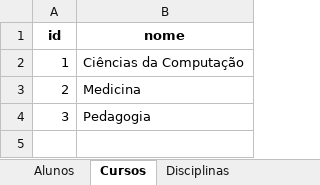
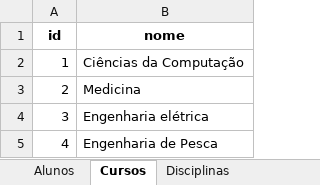
Before and after one commit to oFeIipe/python-trabalho-rad, an Excel workbook: Relatorios/dados_completos.xlsx, sheet Cursos, drawn as a sheet; values as stored, in another font and other column widths than the file's, no borders; the diff names each change by its address in the sheet, - before the commit and + after, or states it on an @@ line.

```diff
--- a/Relatorios/dados_completos.xlsx (sheet Cursos)
+++ b/Relatorios/dados_completos.xlsx (sheet Cursos)
-B4 (nome): Pedagogia
+B4 (nome): Engenharia elétrica
+row 5: 4 | Engenharia de Pesca
```
Also changed, not shown: sheet Alunos, sheet Inscrições, sheet Disciplinas, 3 other files.
